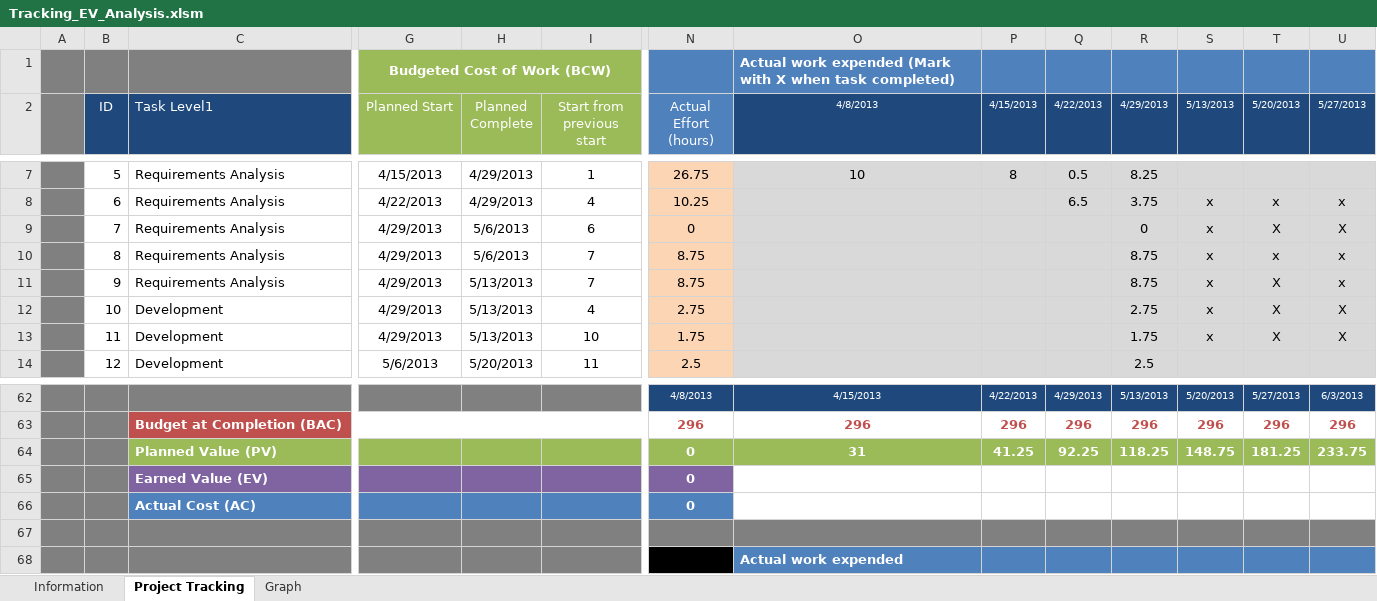
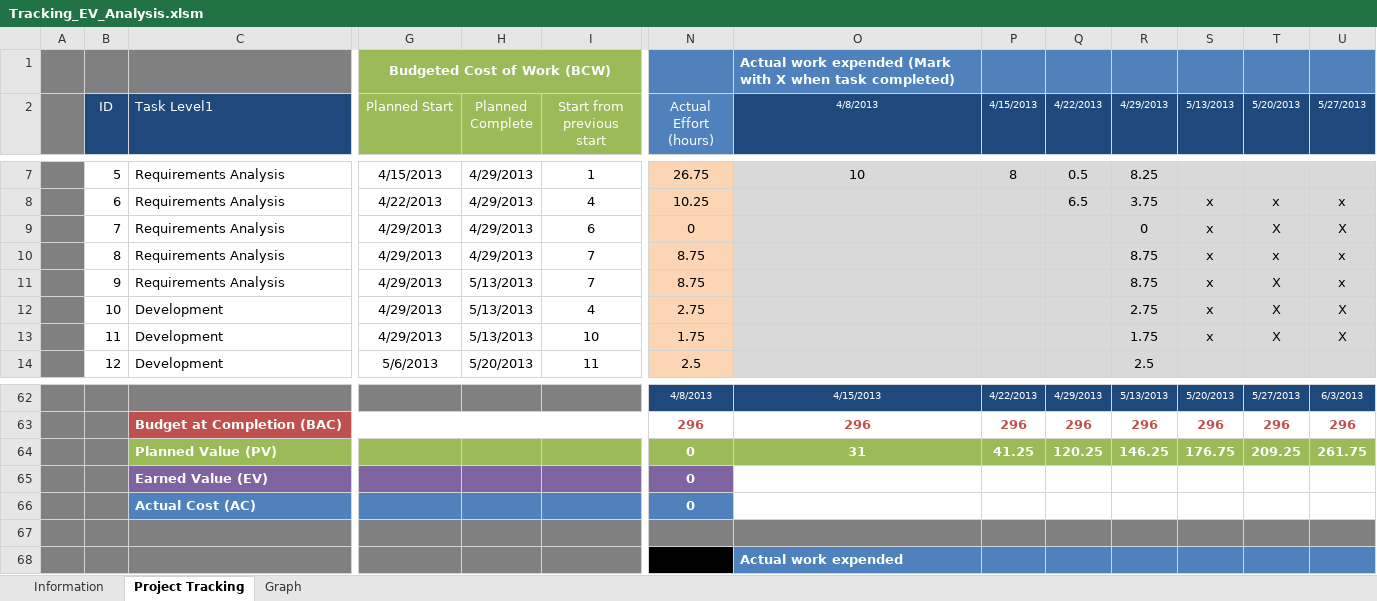
Before and after one commit to jmgirao/projetosoftware1213, an Excel workbook: Docs/Project Management/Tracking_EV_Analysis.xlsm, sheet Project Tracking, drawn as a sheet; only a part is shown, gaps mark what is left out; values as stored, in another font and other column widths than the file's, no borders; conditional formats not drawn; removed rows and columns are numbered as before the commit, all else as after; rows hold the shown columns only; the diff names each change by its address in the sheet, - before the commit and + after, or states it on an @@ line.

```diff
--- a/Docs/Project Management/Tracking_EV_Analysis.xlsm (sheet Project Tracking)
+++ b/Docs/Project Management/Tracking_EV_Analysis.xlsm (sheet Project Tracking)
-H9:H10 (Planned Complete): 5/6/2013
+H9:H10 (Planned Complete): 4/29/2013
-row 64:  |  | Planned Value (PV) |  |  |  | 0 | 31 | 41.25 | 92.25 | 118.25 | 148.75 | 181.25 | 233.75
+row 64:  |  | Planned Value (PV) |  |  |  | 0 | 31 | 41.25 | 120.25 | 146.25 | 176.75 | 209.25 | 261.75
```
Also changed, not shown: charts or pictures, 1 other file.
